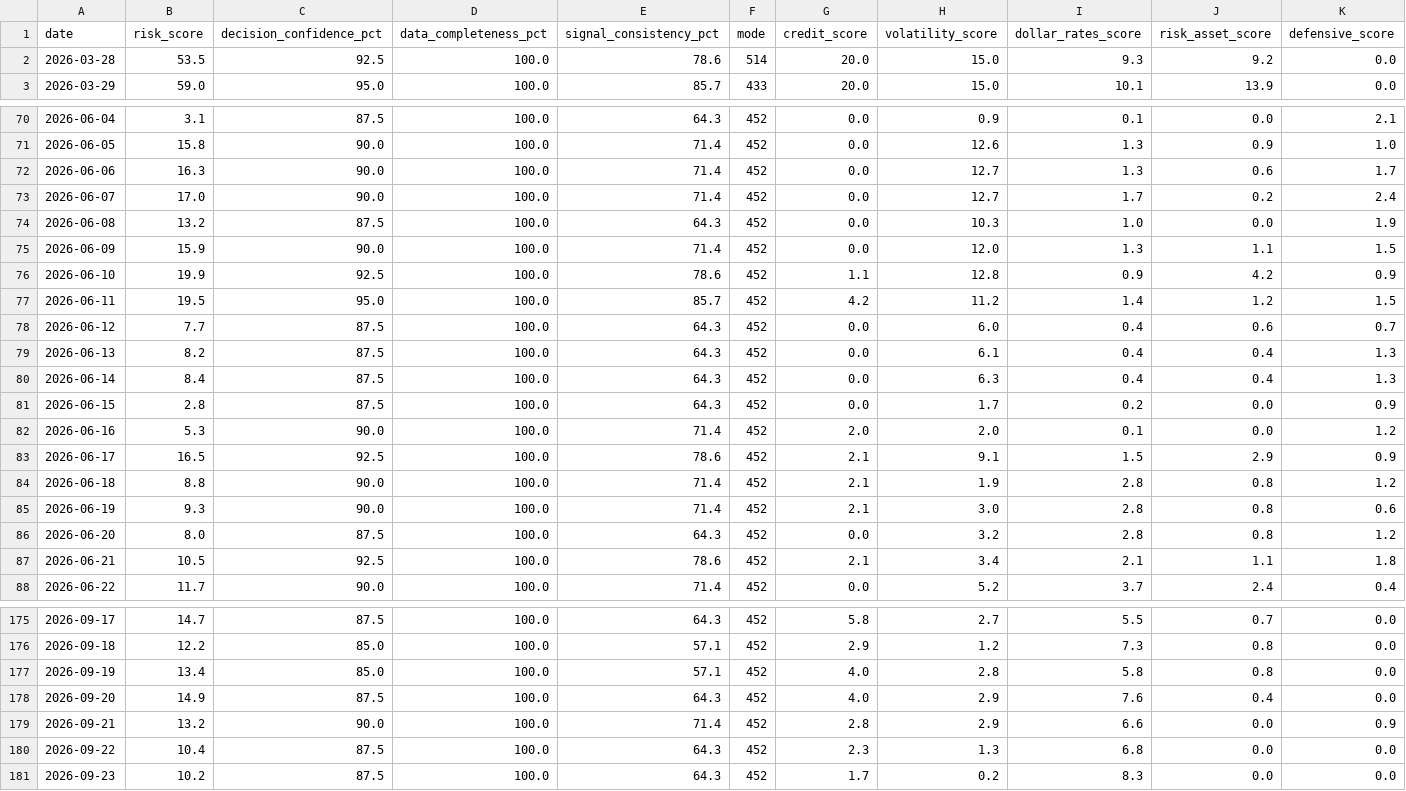
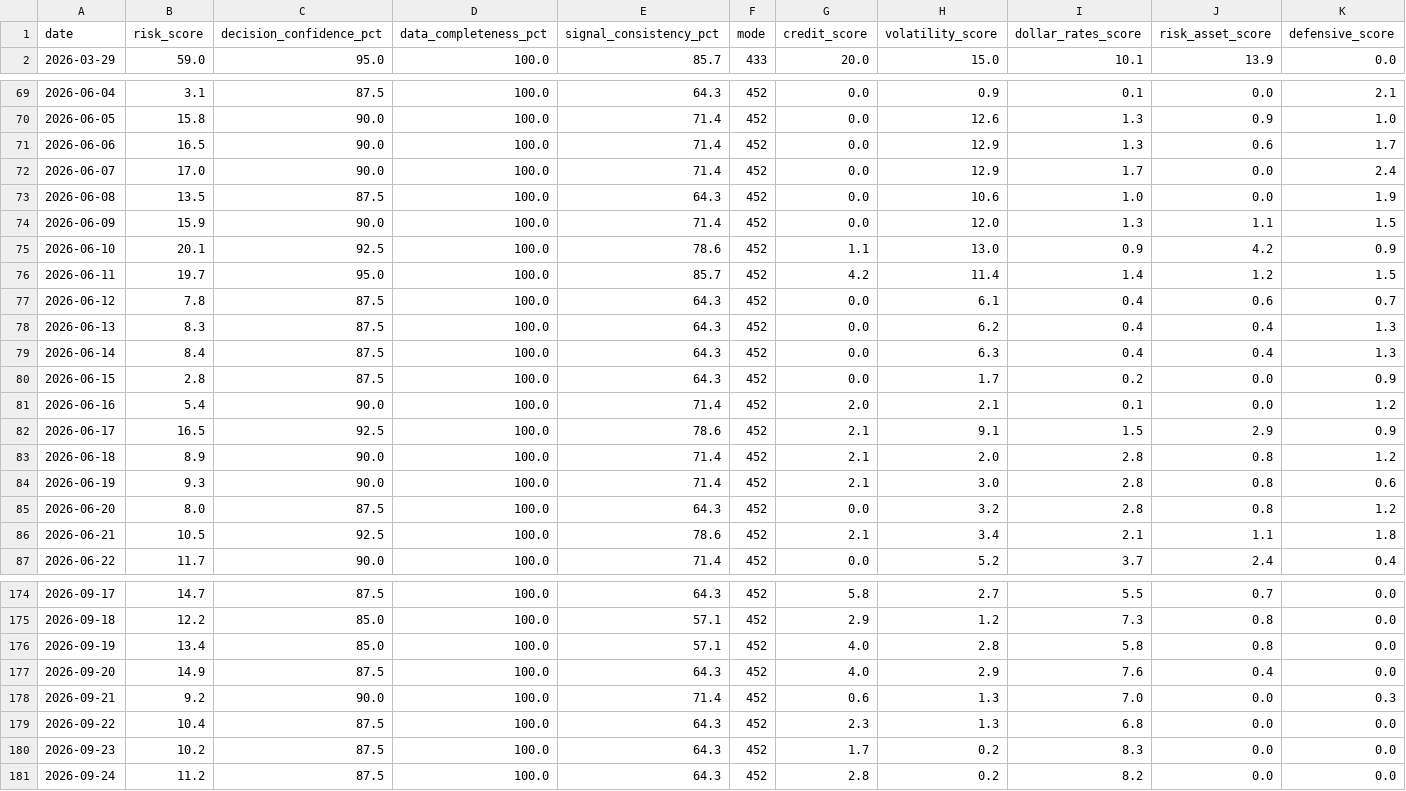
Before and after one commit to stutjeff/pios-capital-flow-engine, a CSV file: data/risk_state_history_180d.csv, drawn as a sheet; only a part is shown, gaps mark what is left out; the diff covers the shown part only.

```diff
--- a/data/risk_state_history_180d.csv
+++ b/data/risk_state_history_180d.csv
@@ -1,3 +1,2 @@
 date,risk_score,decision_confidence_pct,data_completeness_pct,signal_consistency_pct,mode,credit_score,volatility_score,dollar_rates_score,risk_asset_score,defensive_score
-2026-03-28,53.5,92.5,100.0,78.6,514,20.0,15.0,9.3,9.2,0.0
 2026-03-29,59.0,95.0,100.0,85.7,433,20.0,15.0,10.1,13.9,0.0
@@ -71,15 +70,15 @@ date,risk_score,decision_confidence_pct,data_completeness_pct,signal_consistency
 2026-06-05,15.8,90.0,100.0,71.4,452,0.0,12.6,1.3,0.9,1.0
-2026-06-06,16.3,90.0,100.0,71.4,452,0.0,12.7,1.3,0.6,1.7
-2026-06-07,17.0,90.0,100.0,71.4,452,0.0,12.7,1.7,0.2,2.4
-2026-06-08,13.2,87.5,100.0,64.3,452,0.0,10.3,1.0,0.0,1.9
+2026-06-06,16.5,90.0,100.0,71.4,452,0.0,12.9,1.3,0.6,1.7
+2026-06-07,17.0,90.0,100.0,71.4,452,0.0,12.9,1.7,0.0,2.4
+2026-06-08,13.5,87.5,100.0,64.3,452,0.0,10.6,1.0,0.0,1.9
 2026-06-09,15.9,90.0,100.0,71.4,452,0.0,12.0,1.3,1.1,1.5
-2026-06-10,19.9,92.5,100.0,78.6,452,1.1,12.8,0.9,4.2,0.9
-2026-06-11,19.5,95.0,100.0,85.7,452,4.2,11.2,1.4,1.2,1.5
-2026-06-12,7.7,87.5,100.0,64.3,452,0.0,6.0,0.4,0.6,0.7
-2026-06-13,8.2,87.5,100.0,64.3,452,0.0,6.1,0.4,0.4,1.3
+2026-06-10,20.1,92.5,100.0,78.6,452,1.1,13.0,0.9,4.2,0.9
+2026-06-11,19.7,95.0,100.0,85.7,452,4.2,11.4,1.4,1.2,1.5
+2026-06-12,7.8,87.5,100.0,64.3,452,0.0,6.1,0.4,0.6,0.7
+2026-06-13,8.3,87.5,100.0,64.3,452,0.0,6.2,0.4,0.4,1.3
 2026-06-14,8.4,87.5,100.0,64.3,452,0.0,6.3,0.4,0.4,1.3
 2026-06-15,2.8,87.5,100.0,64.3,452,0.0,1.7,0.2,0.0,0.9
-2026-06-16,5.3,90.0,100.0,71.4,452,2.0,2.0,0.1,0.0,1.2
+2026-06-16,5.4,90.0,100.0,71.4,452,2.0,2.1,0.1,0.0,1.2
 2026-06-17,16.5,92.5,100.0,78.6,452,2.1,9.1,1.5,2.9,0.9
-2026-06-18,8.8,90.0,100.0,71.4,452,2.1,1.9,2.8,0.8,1.2
+2026-06-18,8.9,90.0,100.0,71.4,452,2.1,2.0,2.8,0.8,1.2
 2026-06-19,9.3,90.0,100.0,71.4,452,2.1,3.0,2.8,0.8,0.6
@@ -178,4 +177,5 @@ date,risk_score,decision_confidence_pct,data_completeness_pct,signal_consistency
 2026-09-20,14.9,87.5,100.0,64.3,452,4.0,2.9,7.6,0.4,0.0
-2026-09-21,13.2,90.0,100.0,71.4,452,2.8,2.9,6.6,0.0,0.9
+2026-09-21,9.2,90.0,100.0,71.4,452,0.6,1.3,7.0,0.0,0.3
 2026-09-22,10.4,87.5,100.0,64.3,452,2.3,1.3,6.8,0.0,0.0
 2026-09-23,10.2,87.5,100.0,64.3,452,1.7,0.2,8.3,0.0,0.0
+2026-09-24,11.2,87.5,100.0,64.3,452,2.8,0.2,8.2,0.0,0.0
```
Also changed, not shown: 63 edited cells elsewhere in this file, data/capital_flow_timeseries_180d.csv, data/factor_analysis.csv, 3 other files.
